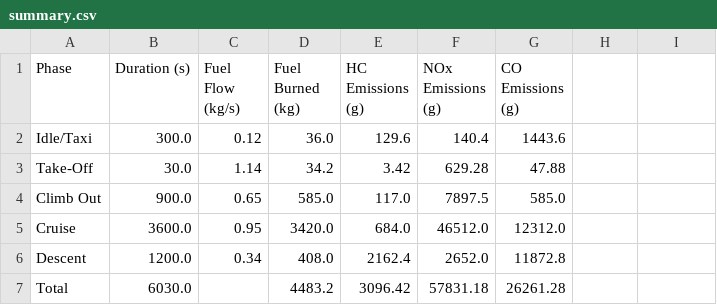
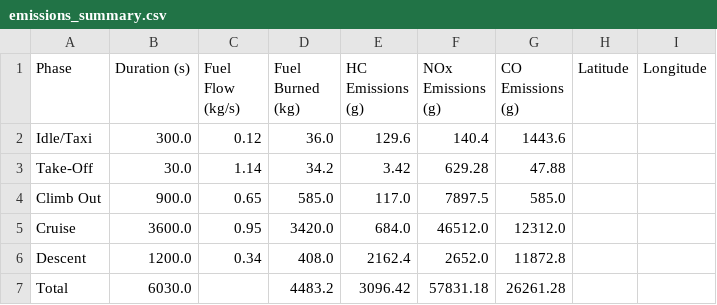
Before and after one commit to Anhad008/aero-impact-visualizer, a CSV file: output/emissions/emissions_summary.csv (was output/emissions/summary.csv), drawn as a sheet.

Commit message:
Cleaned data from db, created data/airports.csv and  created geo/route_mapper.py

```diff
--- a/output/emissions/summary.csv
+++ b/output/emissions/emissions_summary.csv
@@ -1,2 +1,2 @@
-Phase,Duration (s),Fuel Flow (kg/s),Fuel Burned (kg),HC Emissions (g),NOx Emissions (g),CO Emissions (g)
+Phase,Duration (s),Fuel Flow (kg/s),Fuel Burned (kg),HC Emissions (g),NOx Emissions (g),CO Emissions (g),Latitude,Longitude
 Idle/Taxi,300.0,0.12,36.0,129.6,140.4,1443.6
```
Also changed, not shown: 5 other files.
